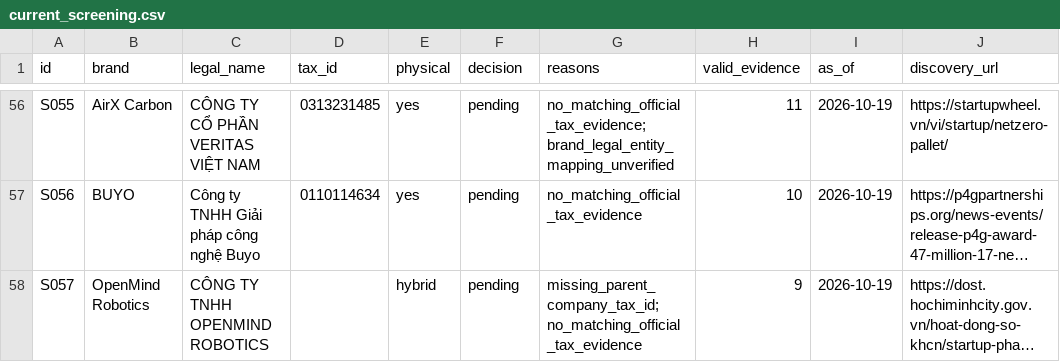
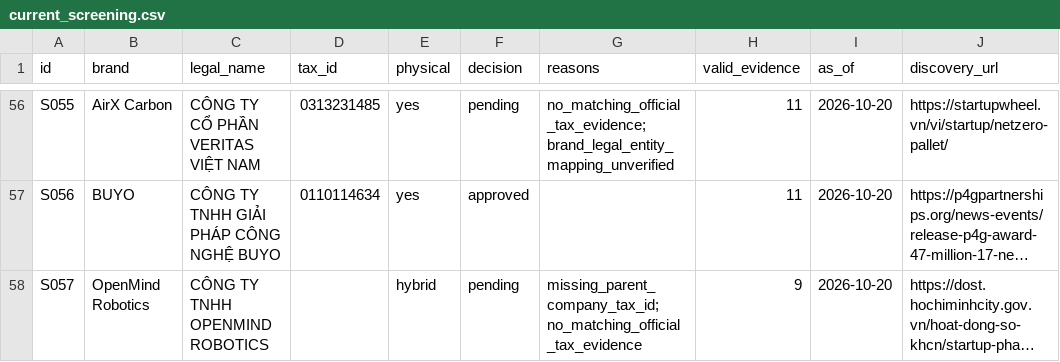
Before and after one commit to nguyenhoangvietdp-collab/csdl_co_ban, a CSV file: research/startups/current_screening.csv, drawn as a sheet; only a part is shown, gaps mark what is left out; long unchanged cells end in …; the diff covers the shown part only; the diff names each change by its address in the sheet, - before the commit and + after, or states it on an @@ line.

Commit message:
Record BUYO Vietnam parent tax result and sync tenth approved startup

```diff
--- a/research/startups/current_screening.csv
+++ b/research/startups/current_screening.csv
-I56:I58 (as_of): 2026-10-19
+I56:I58 (as_of): 2026-10-20
-C57 (legal_name): Công ty TNHH Giải pháp công nghệ Buyo
+C57 (legal_name): CÔNG TY TNHH GIẢI PHÁP CÔNG NGHỆ BUYO
-F57 (decision): pending
+F57 (decision): approved
-G57 (reasons): no_matching_official_tax_evidence
+G57 (reasons): (empty)
-H57 (valid_evidence): 10
+H57 (valid_evidence): 11
```
Also changed, not shown: 54 edited cells elsewhere in this file, 5 other files.
